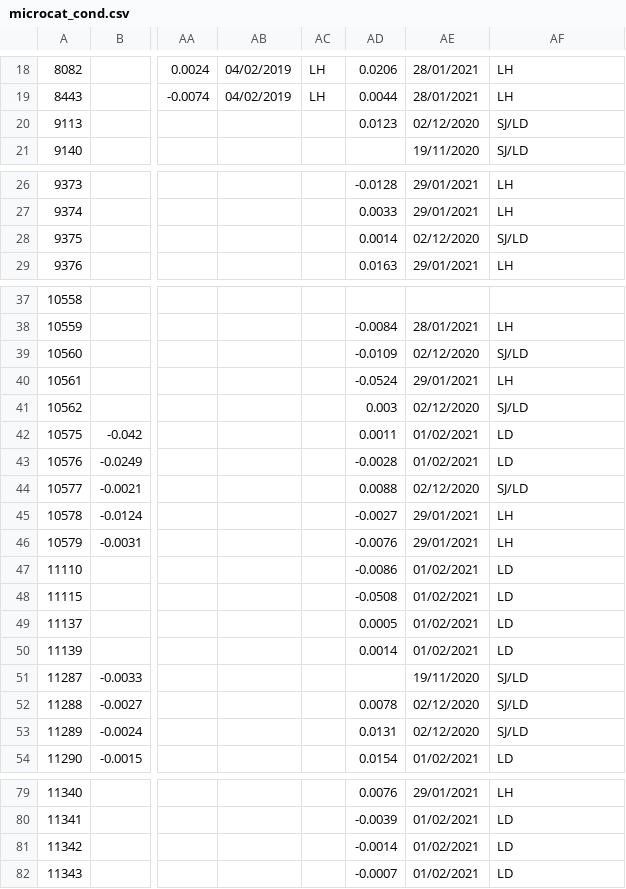
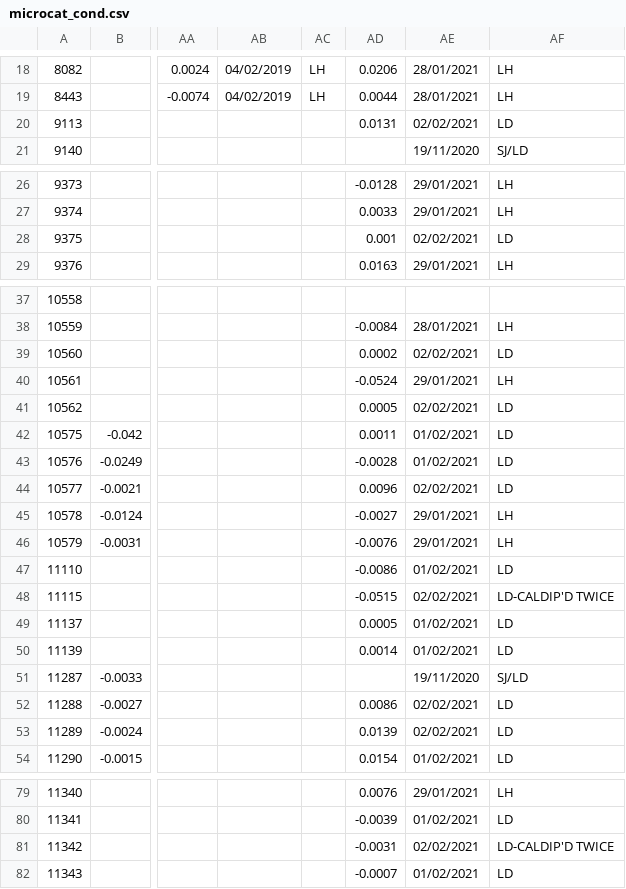
Before and after one commit to ScotMarPhys/m_moorproc_toolbox, a CSV file: data/moor/cal_coef/microcat_cond.csv, drawn as a sheet; only a part is shown, gaps mark what is left out; the diff names each change by its address in the sheet, - before the commit and + after, or states it on an @@ line.

Commit message:
update cal coefs using .psal files

```diff
--- a/data/moor/cal_coef/microcat_cond.csv
+++ b/data/moor/cal_coef/microcat_cond.csv
-AD20: 0.0123
+AD20: 0.0131
-AE20: 02/12/2020
+AE20: 02/02/2021
-AF20: SJ/LD
+AF20: LD
-AD28: 0.0014
+AD28: 0.001
-AE28: 02/12/2020
+AE28: 02/02/2021
-AF28: SJ/LD
+AF28: LD
-AD39: -0.0109
+AD39: 0.0002
-AE39: 02/12/2020
+AE39: 02/02/2021
-AF39: SJ/LD
+AF39: LD
-AD41: 0.003
+AD41: 0.0005
-AE41: 02/12/2020
+AE41: 02/02/2021
-AF41: SJ/LD
+AF41: LD
-AD44: 0.0088
+AD44: 0.0096
-AE44: 02/12/2020
+AE44: 02/02/2021
-AF44: SJ/LD
+AF44: LD
-AD48: -0.0508
+AD48: -0.0515
-AE48: 01/02/2021
+AE48: 02/02/2021
-AF48: LD
+AF48: LD-CALDIP'D TWICE
-AD52: 0.0078
+AD52: 0.0086
-AE52:AE53: 02/12/2020
+AE52:AE53: 02/02/2021
-AF52:AF53: SJ/LD
+AF52:AF53: LD
-AD53: 0.0131
+AD53: 0.0139
-AD81: -0.0014
+AD81: -0.0031
-AE81: 01/02/2021
+AE81: 02/02/2021
-AF81: LD
+AF81: LD-CALDIP'D TWICE
```
